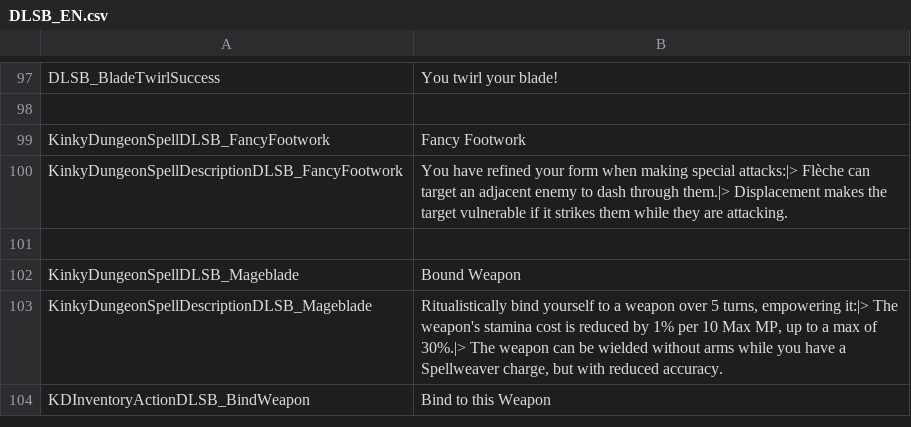
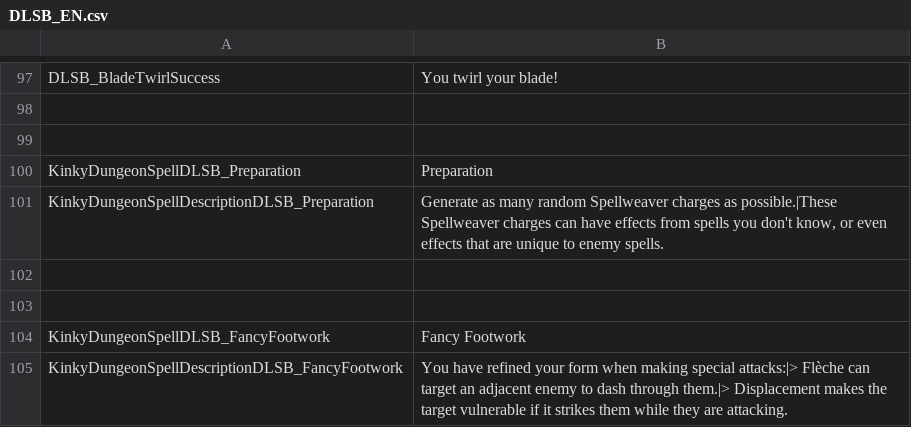
Before and after one commit to dollliandra/DollLiaSpellblade, a CSV file: Translations/DLSB_EN.csv, drawn as a sheet; only a part is shown, gaps mark what is left out; the shorter side is filled out with more unchanged rows; the diff names each change by its address in the sheet, - before the commit and + after, or states it on an @@ line.

Commit message:
Preparation base code. Needs a cooldown/cost.

```diff
--- a/Translations/DLSB_EN.csv
+++ b/Translations/DLSB_EN.csv
+row 99: (empty)
+row 100: KinkyDungeonSpellDLSB_Preparation | Preparation
+row 101: KinkyDungeonSpellDescriptionDLSB_Preparation | Generate as many random Spellweaver charges as possible.|These Spellweaver charges can have effects from spells you don't know, or even effects that are unique to enemy spells.
+row 102: (empty)
+row 103: (empty)
```
Also changed, not shown: 1 other file.
